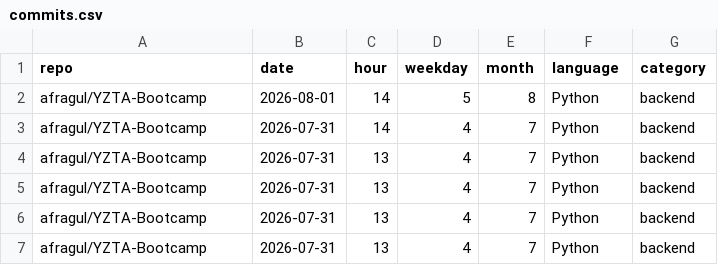
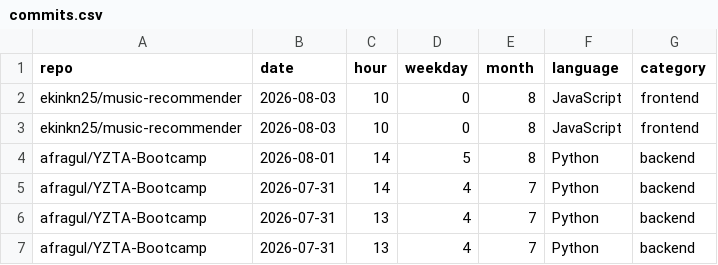
Before and after one commit to ekinkn25/ekinkn25, a CSV file: data/commits.csv, drawn as a sheet; only a part is shown; the shorter side is filled out with more unchanged rows; the diff names each change by its address in the sheet, - before the commit and + after, or states it on an @@ line.

```diff
--- a/data/commits.csv
+++ b/data/commits.csv
+row 2: ekinkn25/music-recommender | 2026-08-03 | 10 | 0 | 8 | JavaScript | frontend
+row 3: ekinkn25/music-recommender | 2026-08-03 | 10 | 0 | 8 | JavaScript | frontend
```
Also changed, not shown: 2 other files.
